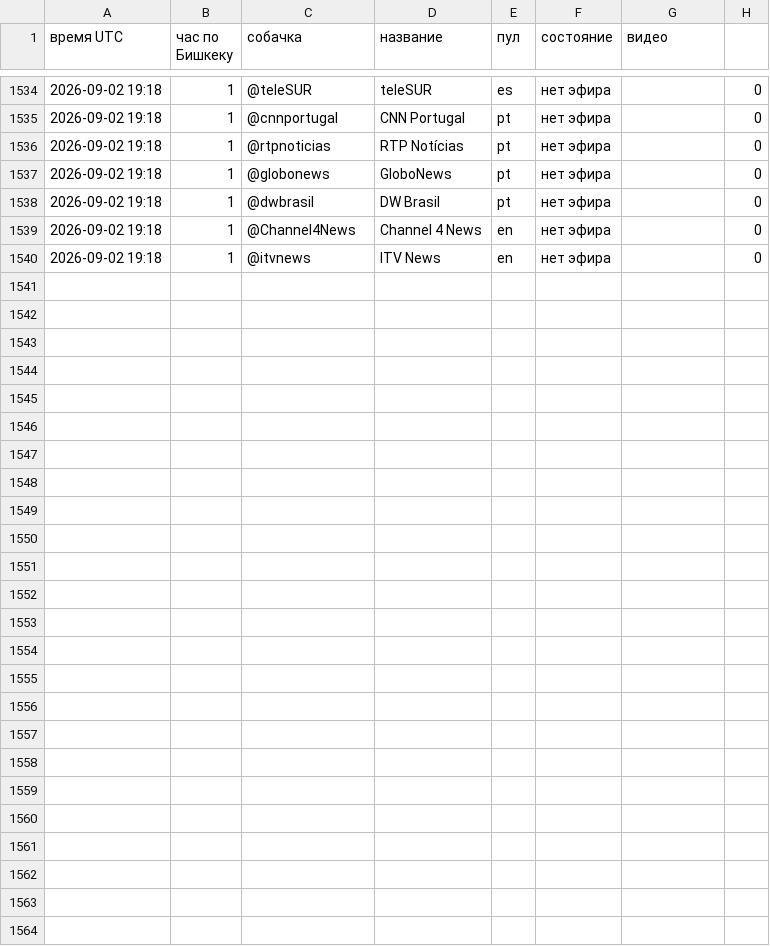
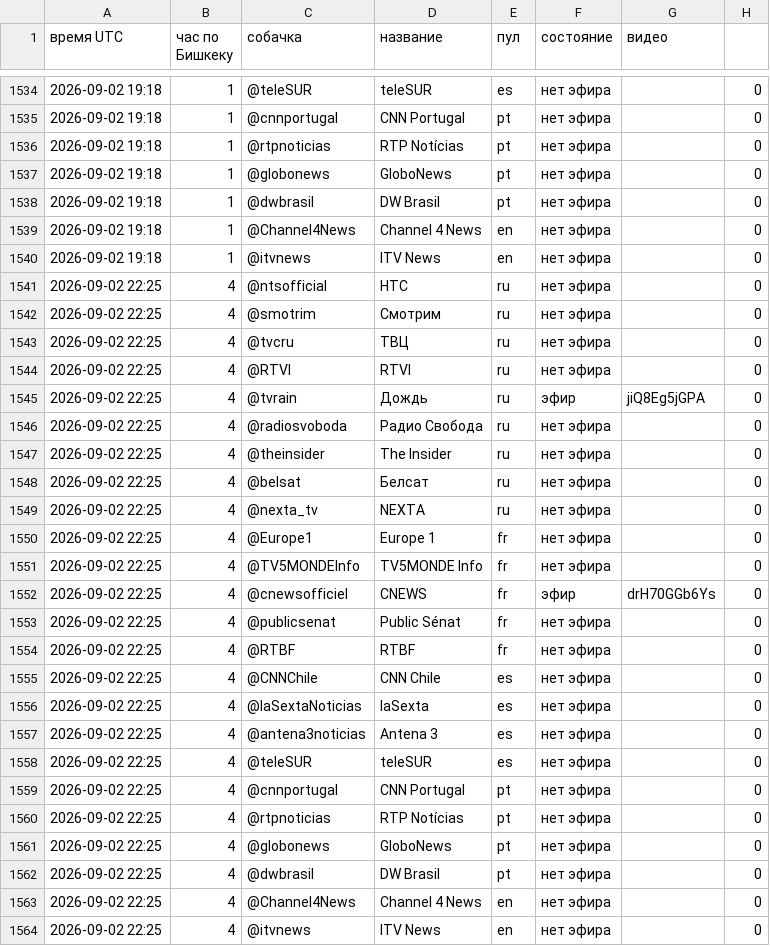
Before and after one commit to MirlanMMR/ticker247-backend, a CSV file: live_probe.csv, drawn as a sheet; only a part is shown, gaps mark what is left out; the diff names each change by its address in the sheet, - before the commit and + after, or states it on an @@ line.

Commit message:
probe: замер вещания 2026-09-02 22:25 UTC

```diff
--- a/live_probe.csv
+++ b/live_probe.csv
+row 1541: 2026-09-02 22:25 | 4 | @ntsofficial | НТС | ru | нет эфира |  | 0
+row 1542: 2026-09-02 22:25 | 4 | @smotrim | Смотрим | ru | нет эфира |  | 0
+row 1543: 2026-09-02 22:25 | 4 | @tvcru | ТВЦ | ru | нет эфира |  | 0
+row 1544: 2026-09-02 22:25 | 4 | @RTVI | RTVI | ru | нет эфира |  | 0
+row 1545: 2026-09-02 22:25 | 4 | @tvrain | Дождь | ru | эфир | jiQ8Eg5jGPA | 0
+row 1546: 2026-09-02 22:25 | 4 | @radiosvoboda | Радио Свобода | ru | нет эфира |  | 0
+row 1547: 2026-09-02 22:25 | 4 | @theinsider | The Insider | ru | нет эфира |  | 0
+row 1548: 2026-09-02 22:25 | 4 | @belsat | Белсат | ru | нет эфира |  | 0
+row 1549: 2026-09-02 22:25 | 4 | @nexta_tv | NEXTA | ru | нет эфира |  | 0
+row 1550: 2026-09-02 22:25 | 4 | @Europe1 | Europe 1 | fr | нет эфира |  | 0
+row 1551: 2026-09-02 22:25 | 4 | @TV5MONDEInfo | TV5MONDE Info | fr | нет эфира |  | 0
+row 1552: 2026-09-02 22:25 | 4 | @cnewsofficiel | CNEWS | fr | эфир | drH70GGb6Ys | 0
+row 1553: 2026-09-02 22:25 | 4 | @publicsenat | Public Sénat | fr | нет эфира |  | 0
+row 1554: 2026-09-02 22:25 | 4 | @RTBF | RTBF | fr | нет эфира |  | 0
+row 1555: 2026-09-02 22:25 | 4 | @CNNChile | CNN Chile | es | нет эфира |  | 0
+row 1556: 2026-09-02 22:25 | 4 | @laSextaNoticias | laSexta | es | нет эфира |  | 0
+row 1557: 2026-09-02 22:25 | 4 | @antena3noticias | Antena 3 | es | нет эфира |  | 0
+row 1558: 2026-09-02 22:25 | 4 | @teleSUR | teleSUR | es | нет эфира |  | 0
+row 1559: 2026-09-02 22:25 | 4 | @cnnportugal | CNN Portugal | pt | нет эфира |  | 0
+row 1560: 2026-09-02 22:25 | 4 | @rtpnoticias | RTP Notícias | pt | нет эфира |  | 0
+row 1561: 2026-09-02 22:25 | 4 | @globonews | GloboNews | pt | нет эфира |  | 0
+row 1562: 2026-09-02 22:25 | 4 | @dwbrasil | DW Brasil | pt | нет эфира |  | 0
+row 1563: 2026-09-02 22:25 | 4 | @Channel4News | Channel 4 News | en | нет эфира |  | 0
+row 1564: 2026-09-02 22:25 | 4 | @itvnews | ITV News | en | нет эфира |  | 0
```
